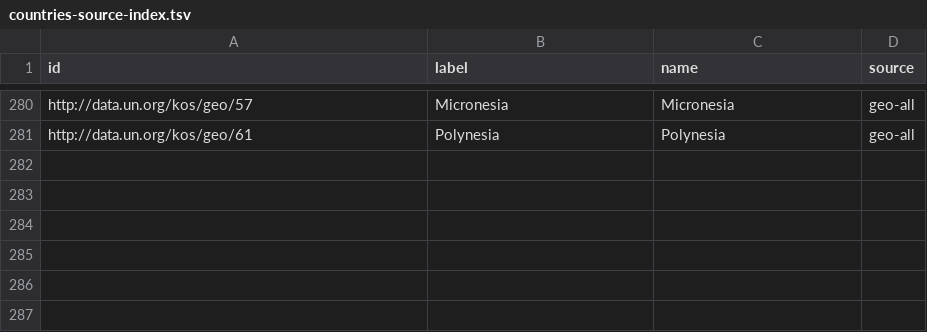
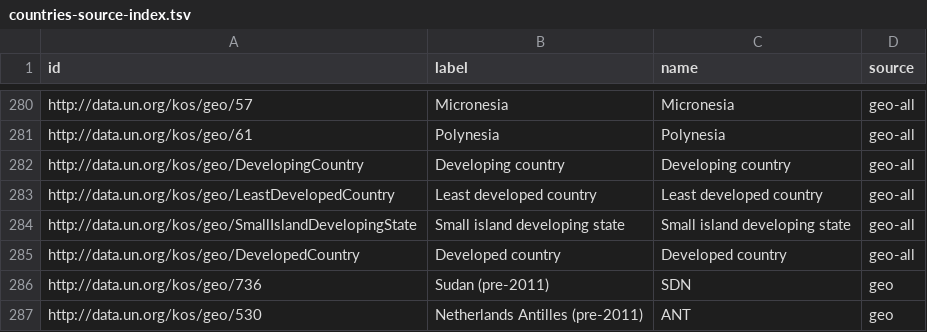
Before and after one commit to akjoshi/linkedsdg, a TSV file: countries-source-index.tsv, drawn as a sheet; only a part is shown, gaps mark what is left out; the diff names each change by its address in the sheet, - before the commit and + after, or states it on an @@ line.

Commit message:
country index fixed

```diff
--- a/countries-source-index.tsv
+++ b/countries-source-index.tsv
+row 282: http://data.un.org/kos/geo/DevelopingCountry | Developing country | Developing country | geo-all
+row 283: http://data.un.org/kos/geo/LeastDevelopedCountry | Least developed country | Least developed country | geo-all
+row 284: http://data.un.org/kos/geo/SmallIslandDevelopingState | Small island developing state | Small island developing state | geo-all
+row 285: http://data.un.org/kos/geo/DevelopedCountry | Developed country | Developed country | geo-all
+row 286: http://data.un.org/kos/geo/736 | Sudan (pre-2011) | SDN | geo
+row 287: http://data.un.org/kos/geo/530 | Netherlands Antilles (pre-2011) | ANT | geo
```
